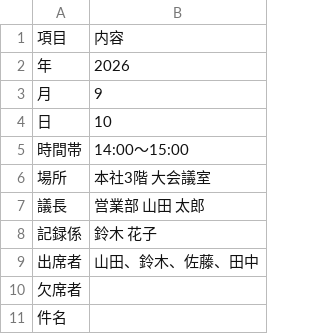
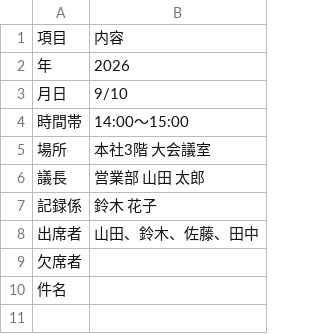
Before and after one commit to seisdiamantes-glitch/parking-EMGmanual, a CSV file: scripts/sample_data/meeting_info.csv, drawn as a sheet; removed rows and columns are numbered as before the commit, all else as after; the diff names each change by its address in the sheet, - before the commit and + after, or states it on an @@ line.

```diff
--- a/scripts/sample_data/meeting_info.csv
+++ b/scripts/sample_data/meeting_info.csv
-row 3: 月 | 9
-row 4: 日 | 10
+row 3: 月日 | 9/10
```
Also changed, not shown: 2 other files.
